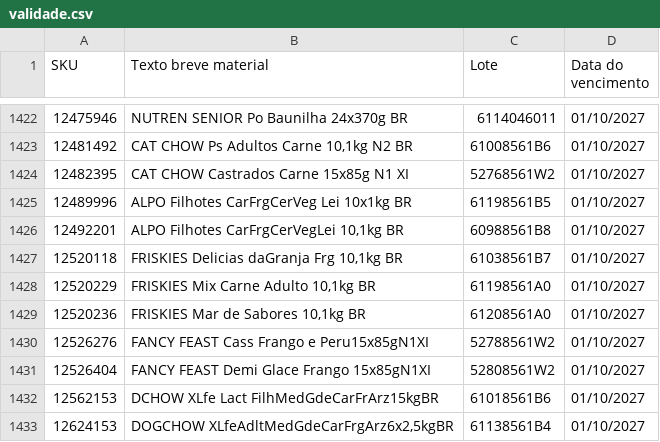
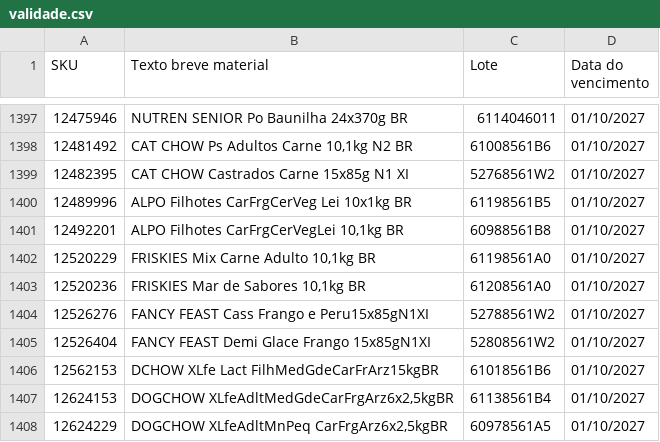
Before and after one commit to brokergraopara/consultaSKU, a CSV file: validade.csv, drawn as a sheet; only a part is shown, gaps mark what is left out; the shorter side is filled out with more unchanged rows; the diff covers the shown part only.

```diff
--- a/validade.csv
+++ b/validade.csv
@@ -1426,3 +1401,2 @@ SKU;Texto breve material;Lote;Data do vencimento
 12492201;ALPO Filhotes CarFrgCerVegLei 10,1kg BR;60988561B8;01/10/2027
-12520118;FRISKIES Delicias daGranja Frg 10,1kg BR;61038561B7;01/10/2027
 12520229;FRISKIES Mix Carne Adulto 10,1kg BR;61198561A0;01/10/2027
```
Also changed, not shown: 25 removed rows elsewhere in this file.
